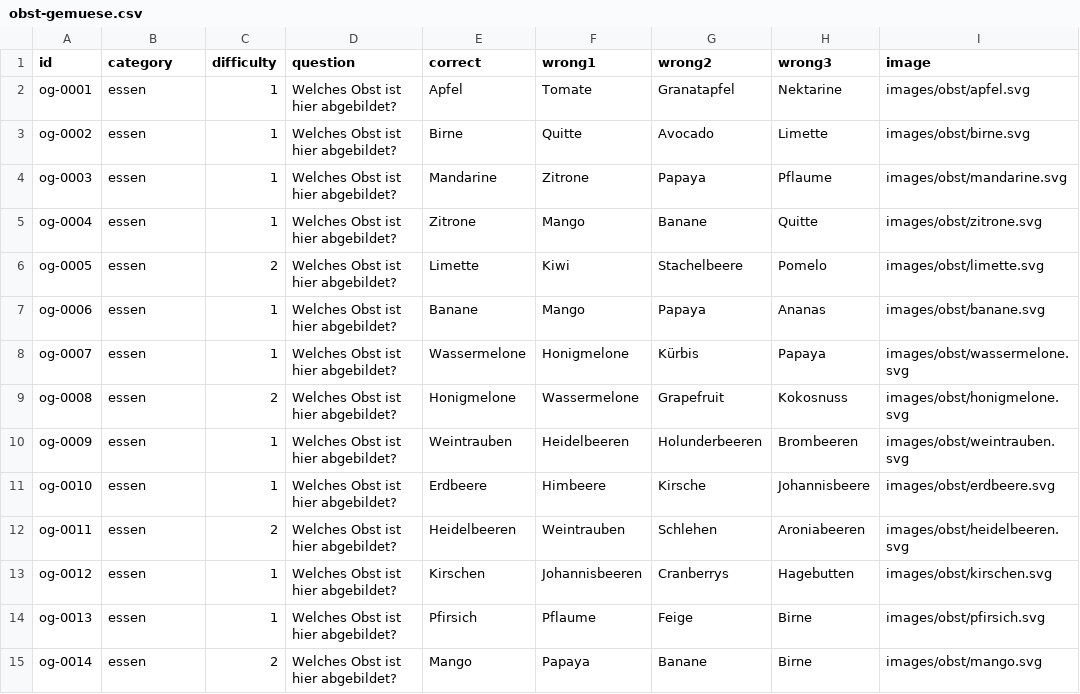
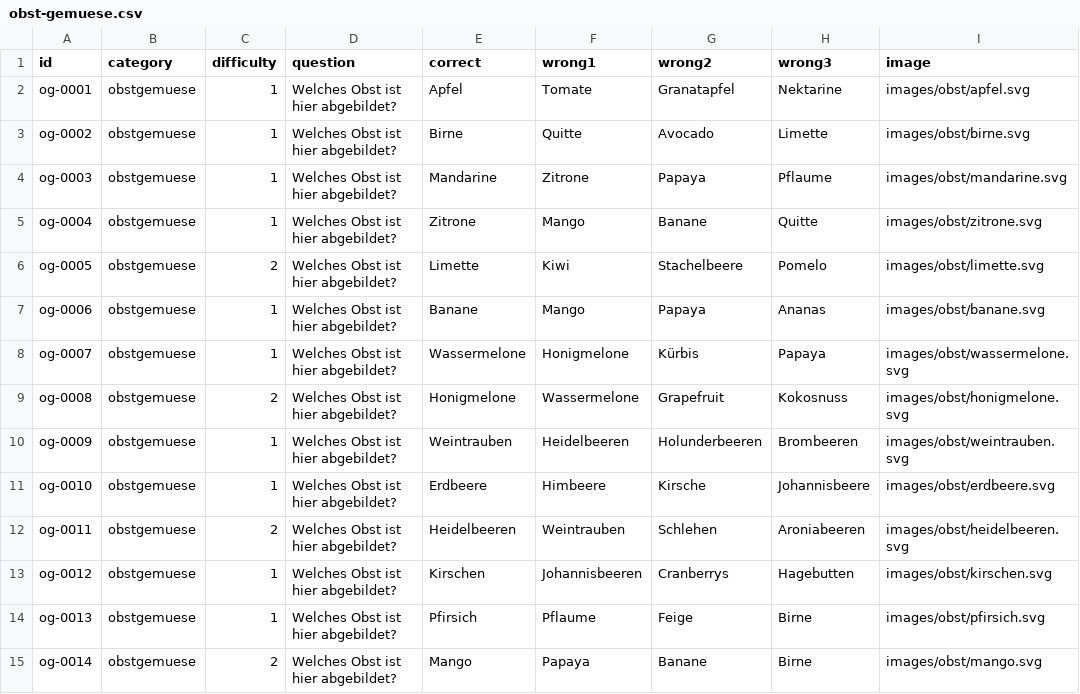
Before and after one commit to welt007/quizz, a CSV file: catalogs/obst-gemuese.csv, drawn as a sheet; only a part is shown; the diff covers the shown part only; the diff names each change by its address in the sheet, - before the commit and + after, or states it on an @@ line.

```diff
--- a/catalogs/obst-gemuese.csv
+++ b/catalogs/obst-gemuese.csv
-B2:B15 (category): essen
+B2:B15 (category): obstgemuese
```
Also changed, not shown: 29 edited cells elsewhere in this file, catalogs/baumblaetter.csv, 25 other files.
